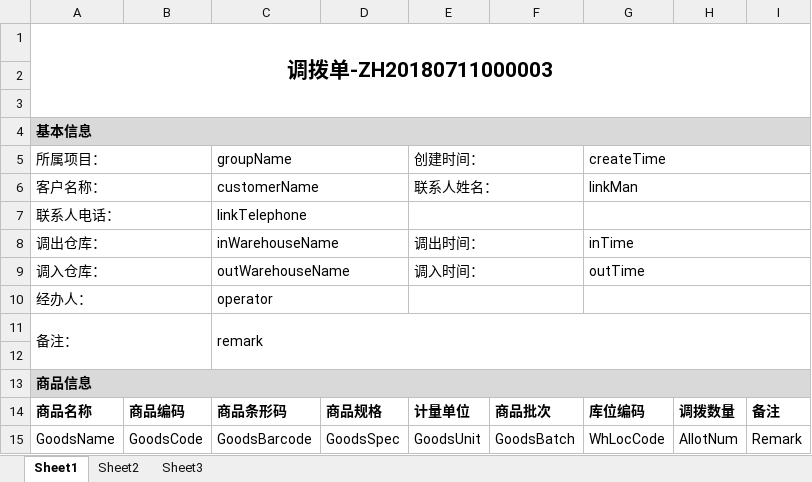
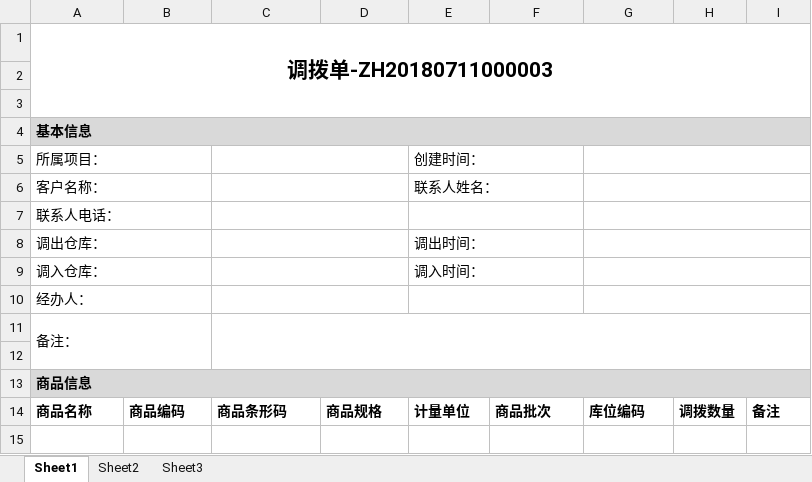
Before and after one commit to ShengjiLau/lsjRepository, an Excel workbook: clms-warehouse-manage/warehouse-service/src/main/resources/templates/allot_order.xlsx, sheet Sheet1, drawn as a sheet; values as stored, in another font and other column widths than the file's, no borders; the diff names each change by its address in the sheet, - before the commit and + after, or states it on an @@ line.

```diff
--- a/clms-warehouse-manage/warehouse-service/src/main/resources/templates/allot_order.xlsx (sheet Sheet1)
+++ b/clms-warehouse-manage/warehouse-service/src/main/resources/templates/allot_order.xlsx (sheet Sheet1)
-C5: groupName
+C5: (empty)
-G5: createTime
+G5: (empty)
-C6: customerName
+C6: (empty)
-G6: linkMan
+G6: (empty)
-C7: linkTelephone
+C7: (empty)
-C8: inWarehouseName
+C8: (empty)
-G8: inTime
+G8: (empty)
-C9: outWarehouseName
+C9: (empty)
-G9: outTime
+G9: (empty)
-C10: operator
+C10: (empty)
-C11: remark
+C11: (empty)
-row 15: GoodsName | GoodsCode | GoodsBarcode | GoodsSpec | GoodsUnit | GoodsBatch | WhLocCode | AllotNum | Remark
```
Also changed, not shown: clms-warehouse-manage/warehouse-service/src/main/resources/templates/shift_inventory_list.xlsx, clms-warehouse-manage/warehouse-service/src/main/resources/templates/transfer_inventory_list.xlsx, 2 other files.
